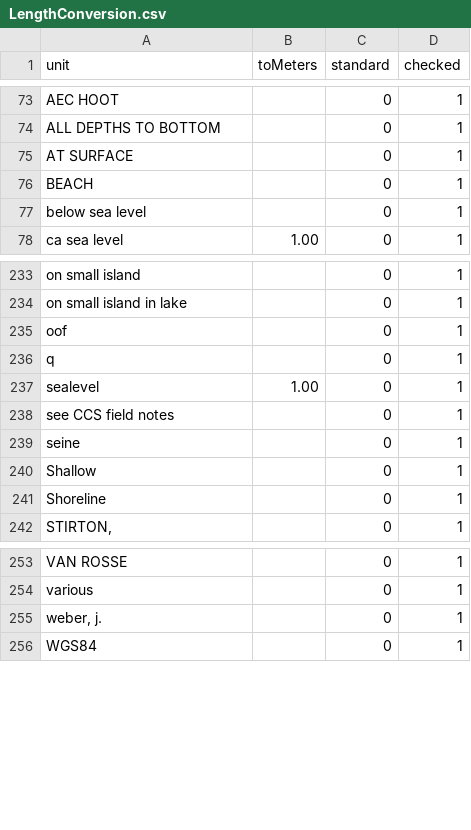
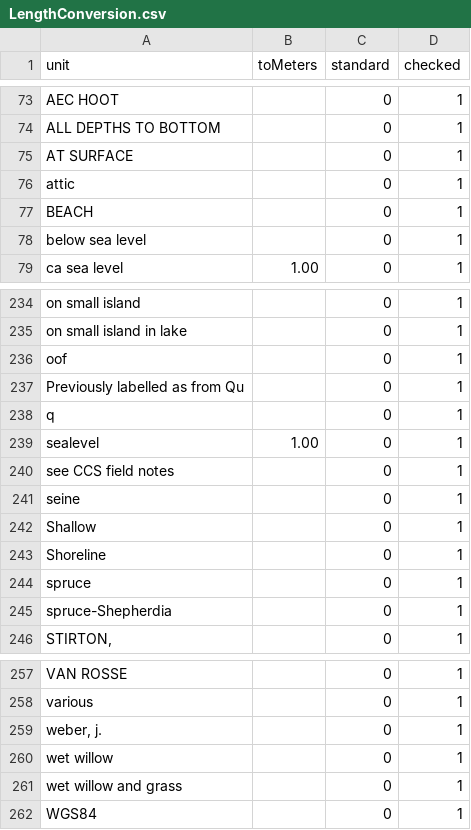
Before and after one commit to VertNet/DwCVocabs, a CSV file: vocabs/LengthConversion.csv, drawn as a sheet; only a part is shown, gaps mark what is left out; the diff names each change by its address in the sheet, - before the commit and + after, or states it on an @@ line.

```diff
--- a/vocabs/LengthConversion.csv
+++ b/vocabs/LengthConversion.csv
+row 76: attic |  | 0 | 1
+row 237: Previously labelled as from Qu |  | 0 | 1
+row 244: spruce |  | 0 | 1
+row 245: spruce-Shepherdia |  | 0 | 1
+row 260: wet willow |  | 0 | 1
+row 261: wet willow and grass |  | 0 | 1
```
Also changed, not shown: vocabs/identificationQualifier.csv.
